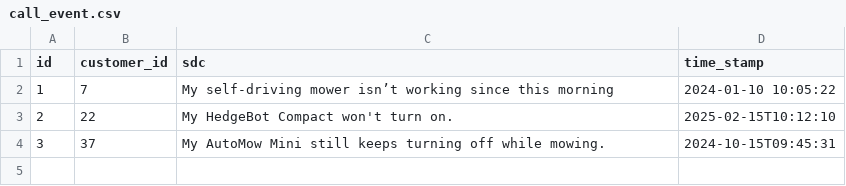
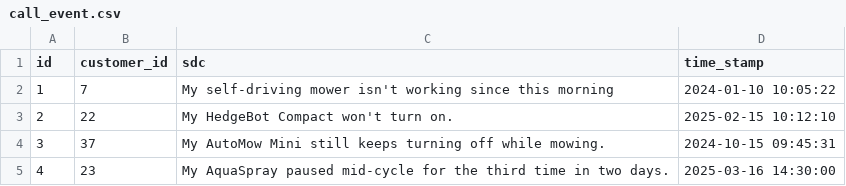
Before and after one commit to azureholic/CW-Repeated-Calls, a CSV file: data/call_event.csv, drawn as a sheet.

```diff
--- a/data/call_event.csv
+++ b/data/call_event.csv
@@ -1,4 +1,5 @@
 id,customer_id,sdc,time_stamp
-1,7,"My self-driving mower isn’t working since this morning",2024-01-10 10:05:22
-2,22,"My HedgeBot Compact won't turn on.",2025-02-15T10:12:10
-3,37,"My AutoMow Mini still keeps turning off while mowing.",2024-10-15T09:45:31
+1,7,"My self-driving mower isn't working since this morning",2024-01-10 10:05:22
+2,22,"My HedgeBot Compact won't turn on.",2025-02-15 10:12:10
+3,37,"My AutoMow Mini still keeps turning off while mowing.",2024-10-15 09:45:31
+4,23,"My AquaSpray paused mid-cycle for the third time in two days.",2025-03-16 14:30:00
```
Also changed, not shown: data/historic_call_event.csv, 2 other files.
